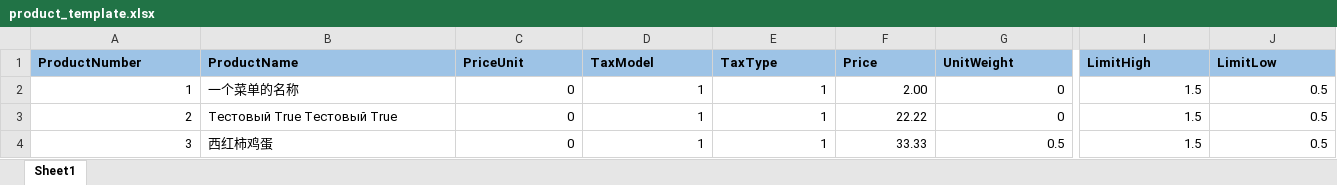
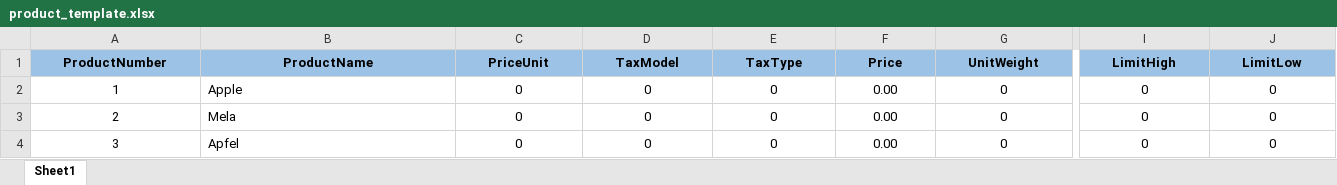
Before and after one commit to Fenglifang0114/ios_tmax_ui, an Excel workbook: product_template.xlsx, sheet Sheet1, drawn as a sheet; only a part is shown, gaps mark what is left out; values as stored, in another font and other column widths than the file's, no borders; the diff covers the shown part only; the diff names each change by its address in the sheet, - before the commit and + after, or states it on an @@ line.

```diff
--- a/product_template.xlsx (sheet Sheet1)
+++ b/product_template.xlsx (sheet Sheet1)
-A1:J1 alignment: left
+A1:J1 alignment: center
-A2:A4 alignment: right
+A2:A4 alignment: center
-B2 (ProductName): 一个菜单的名称
+B2 (ProductName): Apple
-C2:J4 alignment: right
+C2:J4 alignment: center
-D2:D4 (TaxModel): 1
+D2:D4 (TaxModel): 0
-E2:E4 (TaxType): 1
+E2:E4 (TaxType): 0
-F2 (Price): 2.00
+F2 (Price): 0.00
-I2:I4 (LimitHigh): 1.5
+I2:I4 (LimitHigh): 0
-J2:J4 (LimitLow): 0.5
+J2:J4 (LimitLow): 0
-B3 (ProductName): Тестовый True Тестовый True
+B3 (ProductName): Mela
-F3 (Price): 22.22
+F3 (Price): 0.00
-B4 (ProductName): 西红柿鸡蛋
+B4 (ProductName): Apfel
-F4 (Price): 33.33
+F4 (Price): 0.00
-G4 (UnitWeight): 0.5
+G4 (UnitWeight): 0
```
Also changed, not shown: cell formats elsewhere in this sheet, 15 other files.
